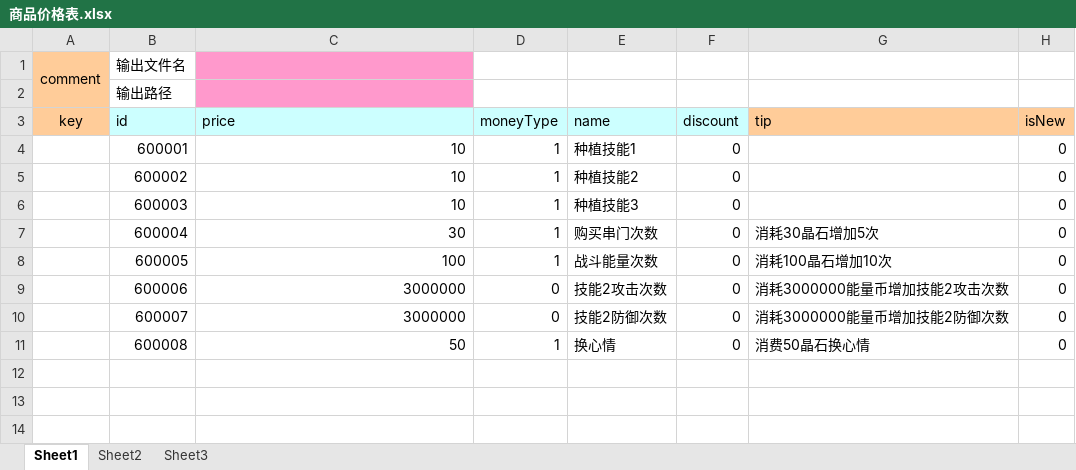
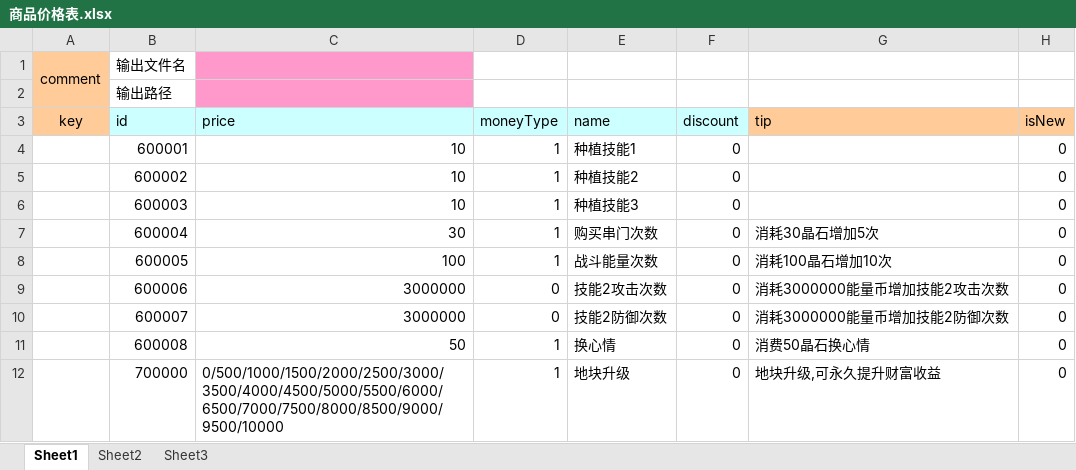
Before and after one commit to nsnwz/youjiang_svr, an Excel workbook: config/data/商品价格表.xlsx, sheet Sheet1, drawn as a sheet; values as stored, in another font and other column widths than the file's, no borders; the diff names each change by its address in the sheet, - before the commit and + after, or states it on an @@ line.

```diff
--- a/config/data/商品价格表.xlsx (sheet Sheet1)
+++ b/config/data/商品价格表.xlsx (sheet Sheet1)
+row 12:  | 700000 | 0/500/1000/1500/2000/2500/3000/3500/4000/4500/5000/5500/6000/6500/7000/7500/8000/8500/9000/9500/10000 | 1 | 地块升级 | 0 | 地块升级,可永久提升财富收益 | 0
```
Also changed, not shown: config/data/剧情战斗配置.xlsx, config/data/无尽模式.xlsx, 6 other files.
